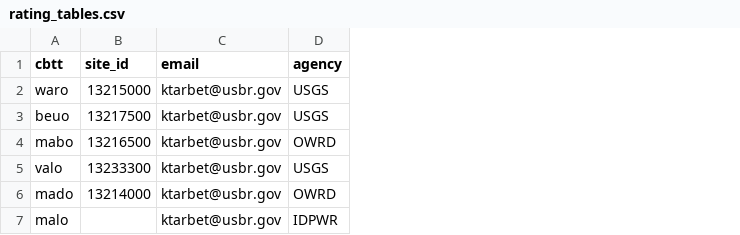
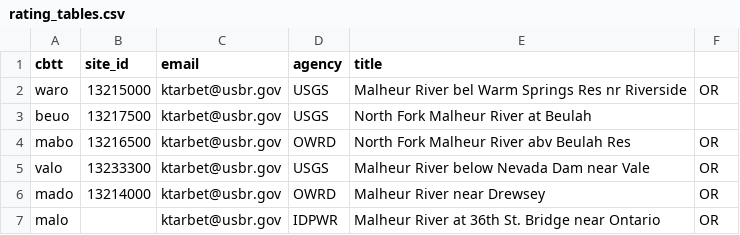
Before and after one commit to usbr/Pisces, a CSV file: HydrometServer/rating_tables.csv, drawn as a sheet; the diff names each change by its address in the sheet, - before the commit and + after, or states it on an @@ line.

Commit message:
include station name in the rating table input file

```diff
--- a/HydrometServer/rating_tables.csv
+++ b/HydrometServer/rating_tables.csv
+column E (title), rows 2-7: Malheur River bel Warm Springs Res nr Riverside | North Fork Malheur River at Beulah | North Fork Malheur River abv Beulah Res | Malheur River below Nevada Dam near Vale | Malheur River near Drewsey | Malheur River at 36th St. Bridge near Ontario
+column F, rows 2-7: OR |  | OR | OR | OR | OR
```
Also changed, not shown: 2 other files.
